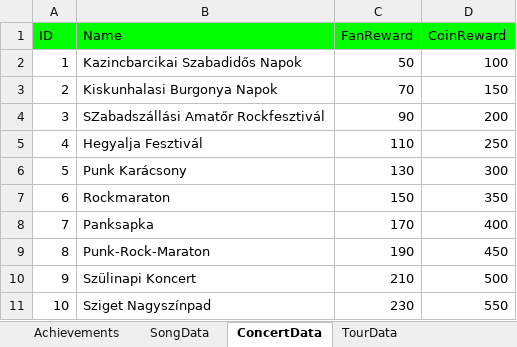
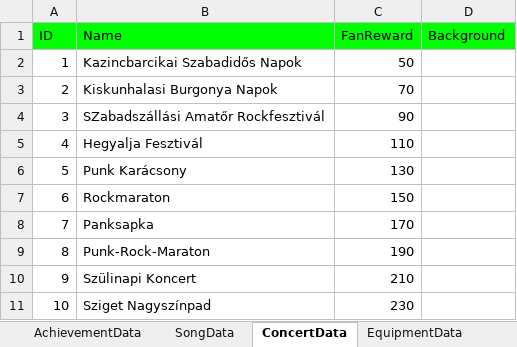
Before and after one commit to mkghoster/TapBand, an Excel workbook: TapBand_SRC/Assets/Data/GameData.xlsx, sheet ConcertData, drawn as a sheet; values as stored, in another font and other column widths than the file's, no borders; charts and pictures not drawn; the diff names each change by its address in the sheet, - before the commit and + after, or states it on an @@ line.

Commit message:
TourData, ConcertData reafactor
Data refactor, removed and added attributes
Controller functionality change by GD

```diff
--- a/TapBand_SRC/Assets/Data/GameData.xlsx (sheet ConcertData)
+++ b/TapBand_SRC/Assets/Data/GameData.xlsx (sheet ConcertData)
-sheet tab: Achievements
+sheet tab: AchievementData
-D1: CoinReward
+D1: Background
-D2 (Background): 100
+D2 (Background): (empty)
-D3 (Background): 150
+D3 (Background): (empty)
-D4 (Background): 200
+D4 (Background): (empty)
-D5 (Background): 250
+D5 (Background): (empty)
-D6 (Background): 300
+D6 (Background): (empty)
-D7 (Background): 350
+D7 (Background): (empty)
-D8 (Background): 400
+D8 (Background): (empty)
-D9 (Background): 450
+D9 (Background): (empty)
-D10 (Background): 500
+D10 (Background): (empty)
-D11 (Background): 550
+D11 (Background): (empty)
```
Also changed, not shown: sheet TourData, sheet GeneralData, sheet AchievementData, sheet EquipmentData, other sheet tabs, charts or pictures, 12 other files.
